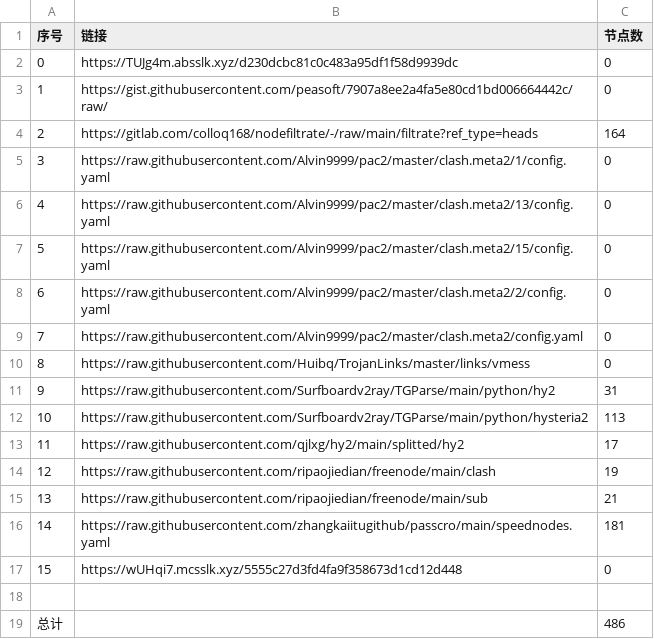
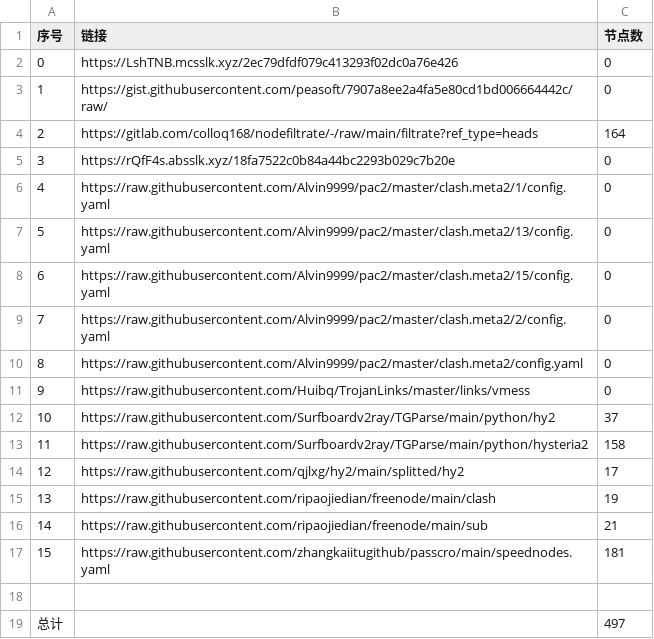
Before and after one commit to a56296909/NoMoreWalls, a CSV file: list_result.csv, drawn as a sheet; removed rows and columns are numbered as before the commit, all else as after; the diff names each change by its address in the sheet, - before the commit and + after, or states it on an @@ line.

```diff
--- a/list_result.csv
+++ b/list_result.csv
-B2 (链接): https://TUJg4m.absslk.xyz/d230dcbc81c0c483a95df1f58d9939dc
+B2 (链接): https://LshTNB.mcsslk.xyz/2ec79dfdf079c413293f02dc0a76e426
+row 5: 3 | https://rQfF4s.absslk.xyz/18fa7522c0b84a44bc2293b029c7b20e | 0
@@ column A (序号) renumbered between rows 6 and 17 @@
-C12 (节点数): 31
+C12 (节点数): 37
-C13 (节点数): 113
+C13 (节点数): 158
-row 17: 15 | https://wUHqi7.mcsslk.xyz/5555c27d3fd4fa9f358673d1cd12d448 | 0
-C19 (节点数): 486
+C19 (节点数): 497
```
Also changed, not shown: 6 other files.
